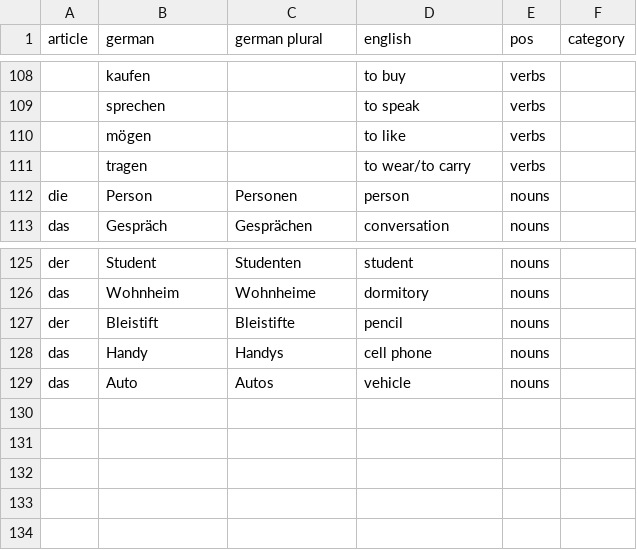
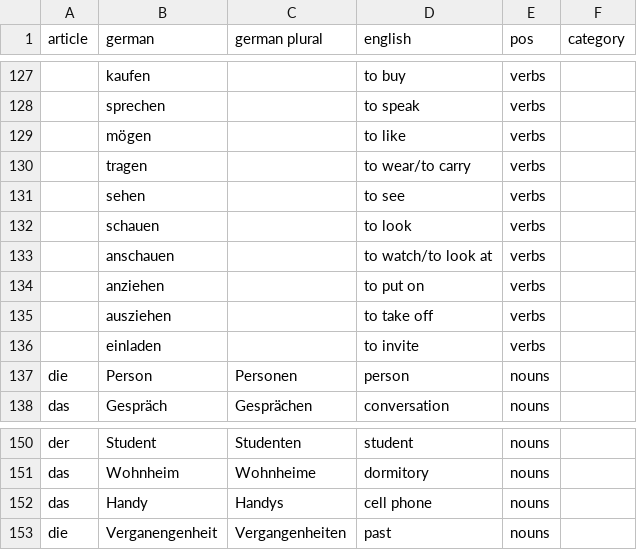
Before and after one commit to olearymike/German-Translator-Game, a CSV file: dictionary.csv, drawn as a sheet; only a part is shown, gaps mark what is left out; removed rows and columns are numbered as before the commit, all else as after; the diff covers the shown part only; the diff names each change by its address in the sheet, - before the commit and + after, or states it on an @@ line.

```diff
--- a/dictionary.csv
+++ b/dictionary.csv
+row 131:  | sehen |  | to see | verbs
+row 132:  | schauen |  | to look | verbs
+row 133:  | anschauen |  | to watch/to look at | verbs
+row 134:  | anziehen |  | to put on | verbs
+row 135:  | ausziehen |  | to take off | verbs
+row 136:  | einladen |  | to invite | verbs
-row 127: der | Bleistift | Bleistifte | pencil | nouns
-row 129: das | Auto | Autos | vehicle | nouns
+row 153: die | Verganengenheit | Vergangenheiten | past | nouns
```
Also changed, not shown: 19 added rows elsewhere in this file, 1 other file.
